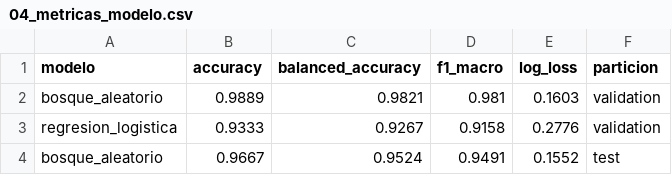
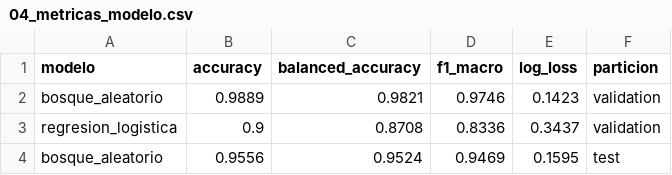
Before and after one commit to No-Country-simulation/G9-LATAM-Team-14, a CSV file: data-science/fincoach-mvp/Resultados/04_metricas_modelo.csv, drawn as a sheet.

```diff
--- a/data-science/fincoach-mvp/Resultados/04_metricas_modelo.csv
+++ b/data-science/fincoach-mvp/Resultados/04_metricas_modelo.csv
@@ -1,4 +1,4 @@
 modelo,accuracy,balanced_accuracy,f1_macro,log_loss,particion
-bosque_aleatorio,0.9889,0.9821,0.981,0.1603,validation
-regresion_logistica,0.9333,0.9267,0.9158,0.2776,validation
-bosque_aleatorio,0.9667,0.9524,0.9491,0.1552,test
+bosque_aleatorio,0.9889,0.9821,0.9746,0.1423,validation
+regresion_logistica,0.9,0.8708,0.8336,0.3437,validation
+bosque_aleatorio,0.9556,0.9524,0.9469,0.1595,test
```
Also changed, not shown: data-science/fincoach-mvp/Resultados/05_metricas_modelo.csv, data-science/fincoach-mvp/Resultados/06_metricas_componentes.csv, 28 other files.
